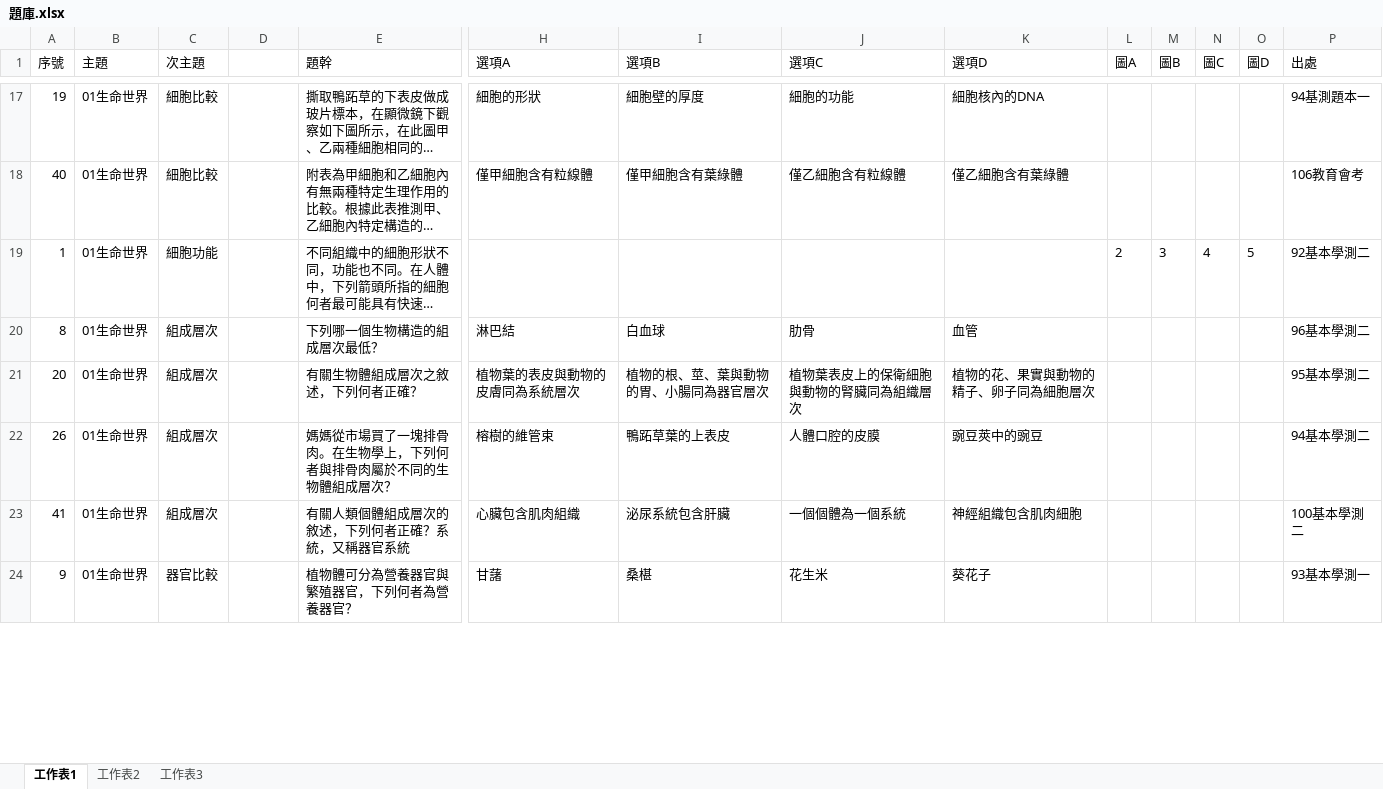
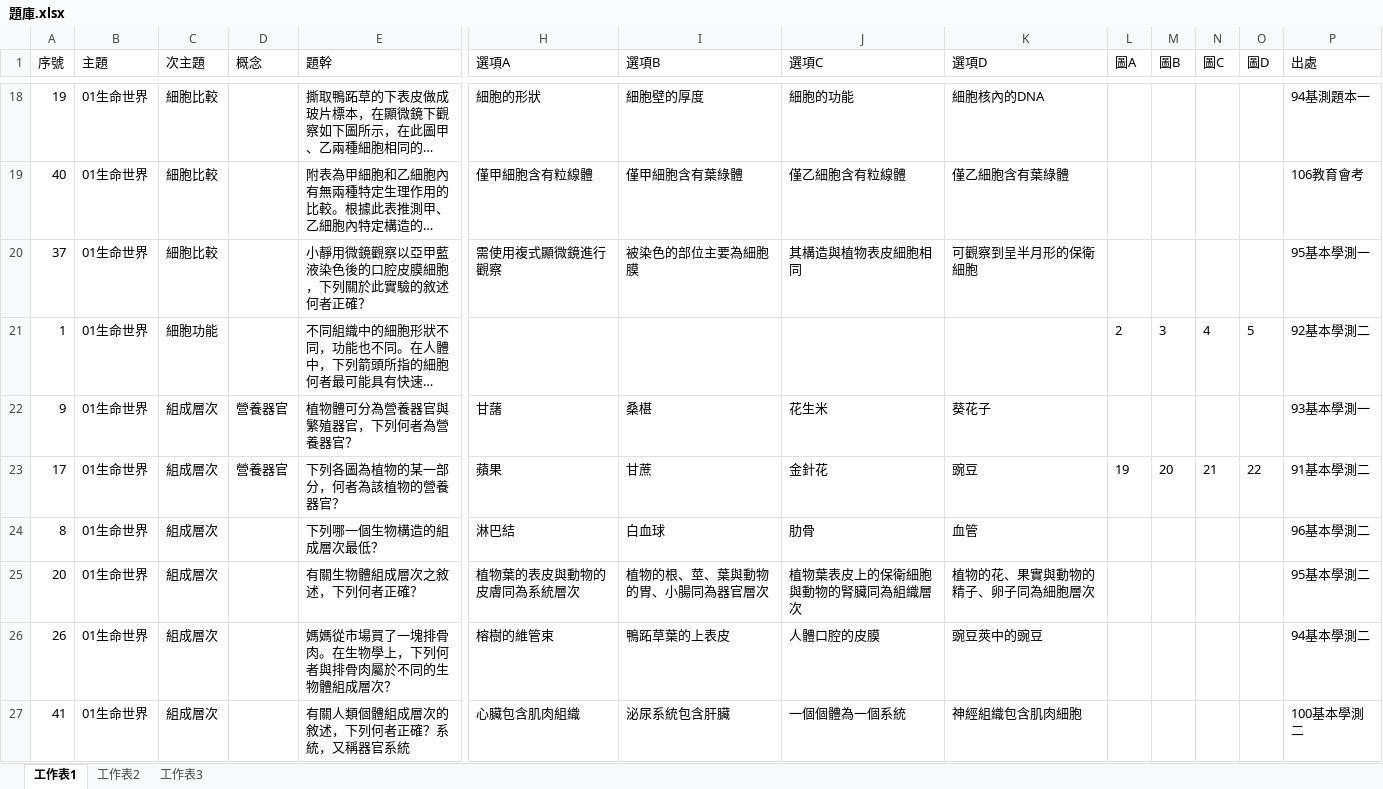
Before and after one commit to ChihHsiangChien/question_database, an Excel workbook: 題庫.xlsx, sheet 工作表1, drawn as a sheet; only a part is shown, gaps mark what is left out; long unchanged cells end in …; values as stored, in another font and other column widths than the file's, no borders; removed rows and columns are numbered as before the commit, all else as after; rows hold the shown columns only; the diff covers the shown part only; the diff names each change by its address in the sheet, - before the commit and + after, or states it on an @@ line.

```diff
--- a/題庫.xlsx (sheet 工作表1)
+++ b/題庫.xlsx (sheet 工作表1)
-D1: (empty)
+D1: 概念
+row 20: 37 | 01生命世界 | 細胞比較 |  | 小靜用微鏡觀察以亞甲藍液染色後的口腔皮膜細胞，下列關於此實驗的敘述何者正確？ | 需使用複式顯微鏡進行觀察 | 被染色的部位主要為細胞膜 | 其構造與植物表皮細胞相同 | 可觀察到呈半月形的保衛細胞 |  |  |  |  | 95基本學測一
+row 22: 9 | 01生命世界 | 組成層次 | 營養器官 | 植物體可分為營養器官與繁殖器官，下列何者為營養器官？ | 甘藷 | 桑椹 | 花生米 | 葵花子 |  |  |  |  | 93基本學測一
+row 23: 17 | 01生命世界 | 組成層次 | 營養器官 | 下列各圖為植物的某一部分，何者為該植物的營養器官？ | 蘋果 | 甘蔗 | 金針花 | 豌豆 | 19 | 20 | 21 | 22 | 91基本學測二
-row 24: 9 | 01生命世界 | 器官比較 |  | 植物體可分為營養器官與繁殖器官，下列何者為營養器官？ | 甘藷 | 桑椹 | 花生米 | 葵花子 |  |  |  |  | 93基本學測一
```
Also changed, not shown: 21 added rows, 23 removed rows, 5 moved rows and 66 edited cells elsewhere in this sheet, 56 other files.
